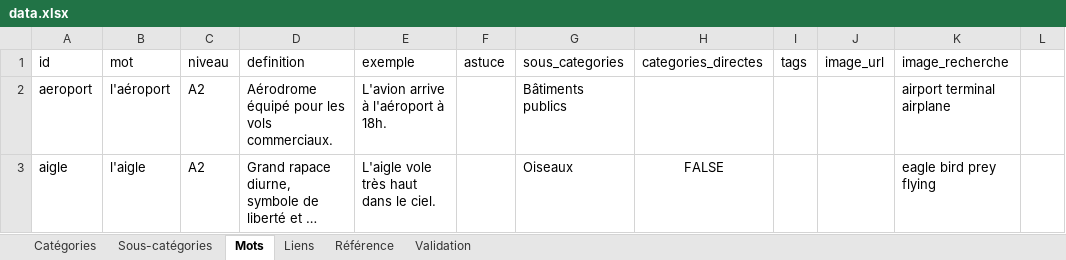
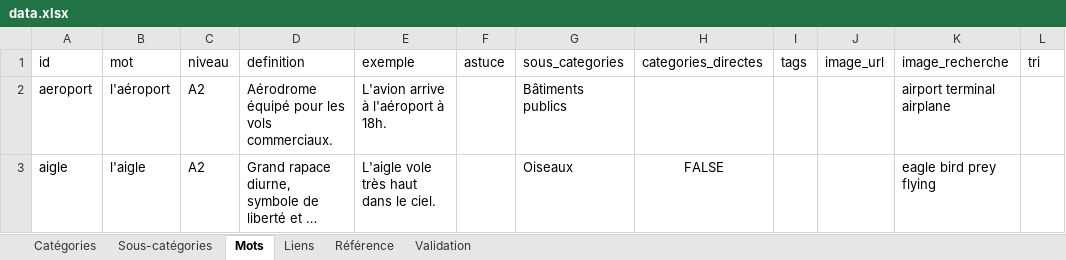
Before and after one commit to olaf-programmeur/vocab-app, an Excel workbook: public/data.xlsx, sheet Mots, drawn as a sheet; only a part is shown; long unchanged cells end in …; values as stored, in another font and other column widths than the file's, no borders; the diff names each change by its address in the sheet, - before the commit and + after, or states it on an @@ line.

```diff
--- a/public/data.xlsx (sheet Mots)
+++ b/public/data.xlsx (sheet Mots)
-L1: (empty)
+L1: tri
```
Also changed, not shown: sheet Sous-catégories.
